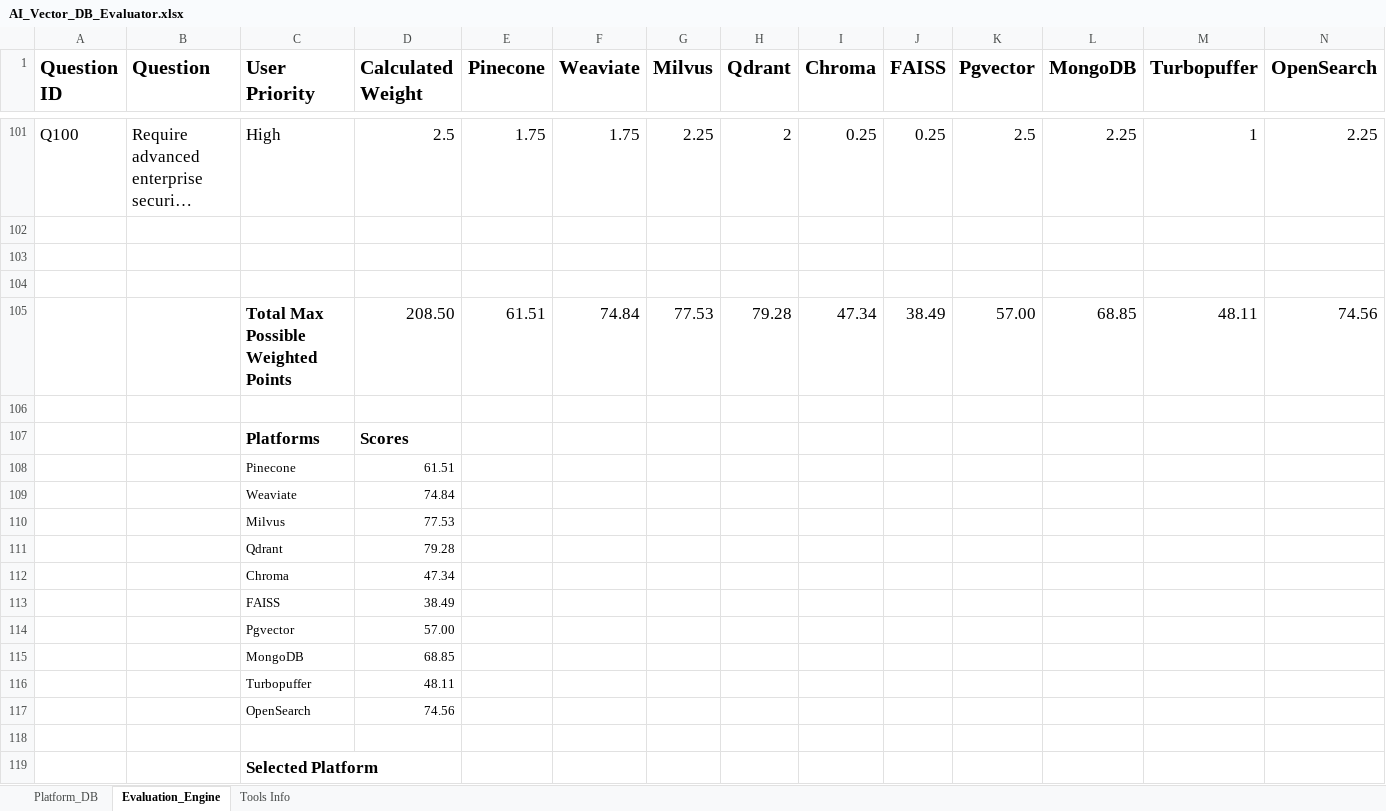
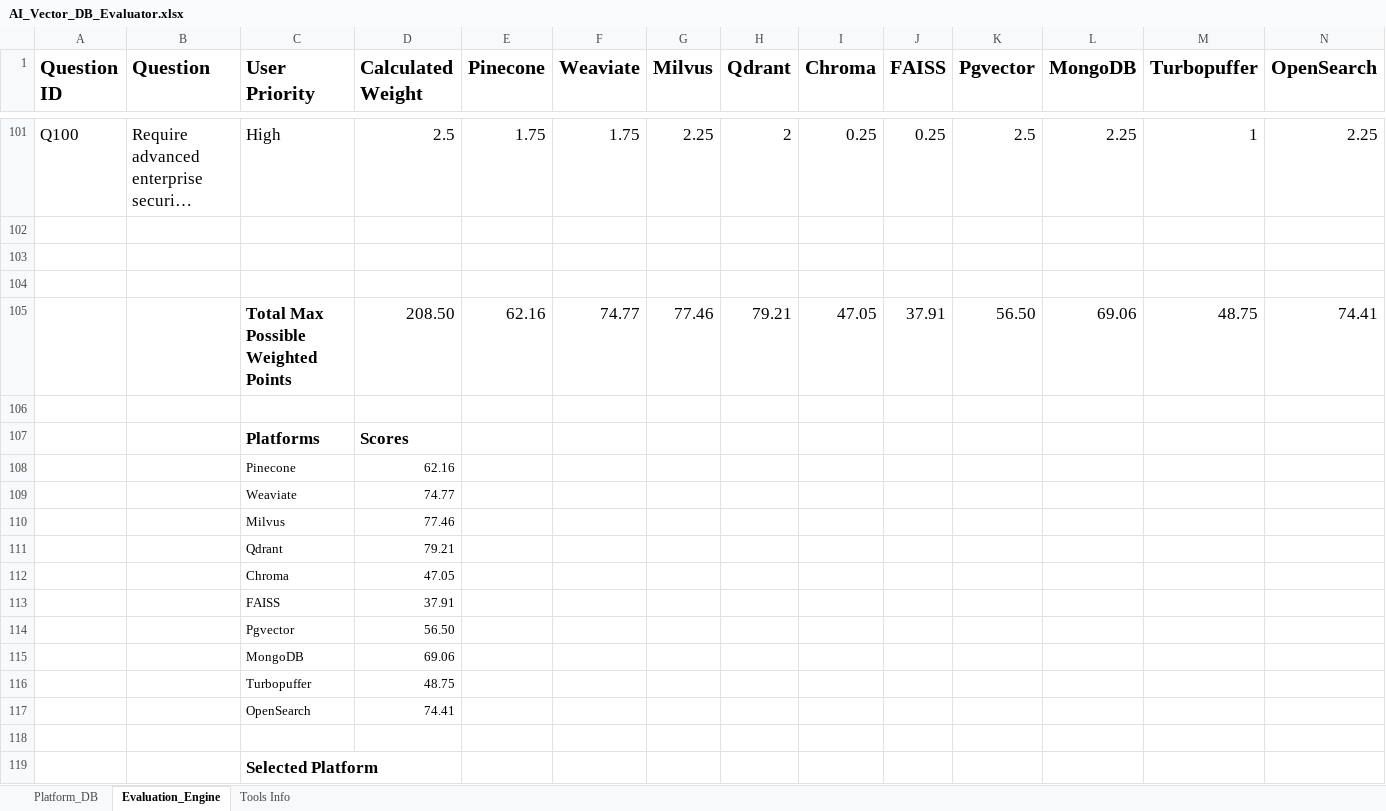
Before and after one commit to amitkwork2920-hash/Portfolio, an Excel workbook: architectures and decision enablers/architecture decision enabler/ai-vectordb-vendor-evaluation/AI_Vector_DB_Evaluator.xlsx, sheet Evaluation_Engine, drawn as a sheet; only a part is shown, gaps mark what is left out; long unchanged cells end in …; values as stored, in another font and other column widths than the file's, no borders; charts and pictures and table styles not drawn; removed rows and columns are numbered as before the commit, all else as after; the diff covers the shown part only; the diff names each change by its address in the sheet, - before the commit and + after, or states it on an @@ line.

```diff
--- a/architectures and decision enablers/architecture decision enabler/ai-vectordb-vendor-evaluation/AI_Vector_DB_Evaluator.xlsx (sheet Evaluation_Engine)
+++ b/architectures and decision enablers/architecture decision enabler/ai-vectordb-vendor-evaluation/AI_Vector_DB_Evaluator.xlsx (sheet Evaluation_Engine)
-row 105:  |  | Total Max Possible Weighted Points | 208.50 | 61.51 | 74.84 | 77.53 | 79.28 | 47.34 | 38.49 | 57.00 | 68.85 | 48.11 | 74.56
+row 105:  |  | Total Max Possible Weighted Points | 208.50 | 62.16 | 74.77 | 77.46 | 79.21 | 47.05 | 37.91 | 56.50 | 69.06 | 48.75 | 74.41
-D108 (Calculated Weight): 61.51
+D108 (Calculated Weight): 62.16
-D109 (Calculated Weight): 74.84
+D109 (Calculated Weight): 74.77
-D110 (Calculated Weight): 77.53
+D110 (Calculated Weight): 77.46
-D111 (Calculated Weight): 79.28
+D111 (Calculated Weight): 79.21
-D112 (Calculated Weight): 47.34
+D112 (Calculated Weight): 47.05
-D113 (Calculated Weight): 38.49
+D113 (Calculated Weight): 37.91
-D114 (Calculated Weight): 57.00
+D114 (Calculated Weight): 56.50
-D115 (Calculated Weight): 68.85
+D115 (Calculated Weight): 69.06
-D116 (Calculated Weight): 48.11
+D116 (Calculated Weight): 48.75
-D117 (Calculated Weight): 74.56
+D117 (Calculated Weight): 74.41
```
Also changed, not shown: 31 added rows, 2 removed rows and 2 edited cells elsewhere in this sheet, sheet Tools Info, sheet Platform_DB, charts or pictures.
